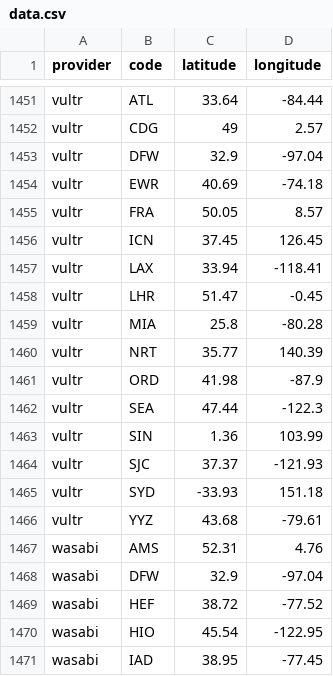
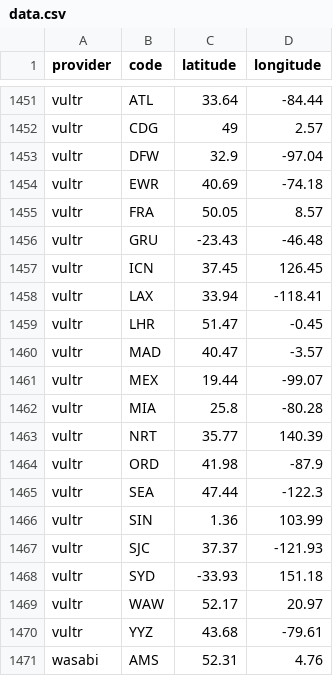
Before and after one commit to adaptive/pops, a CSV file: notebooks/data.csv, drawn as a sheet; only a part is shown, gaps mark what is left out; the shorter side is filled out with more unchanged rows; the diff names each change by its address in the sheet, - before the commit and + after, or states it on an @@ line.

Commit message:
vultr added 4

```diff
--- a/notebooks/data.csv
+++ b/notebooks/data.csv
+row 1456: vultr | GRU | -23.43 | -46.48
+row 1460: vultr | MAD | 40.47 | -3.57
+row 1461: vultr | MEX | 19.44 | -99.07
+row 1469: vultr | WAW | 52.17 | 20.97
```
Also changed, not shown: 2 other files.
